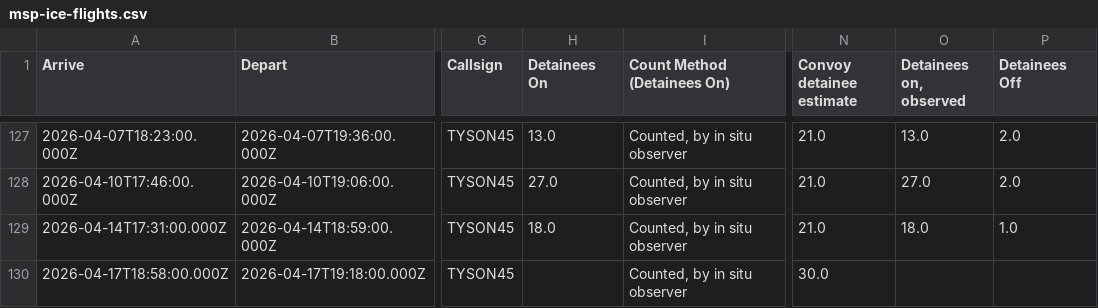
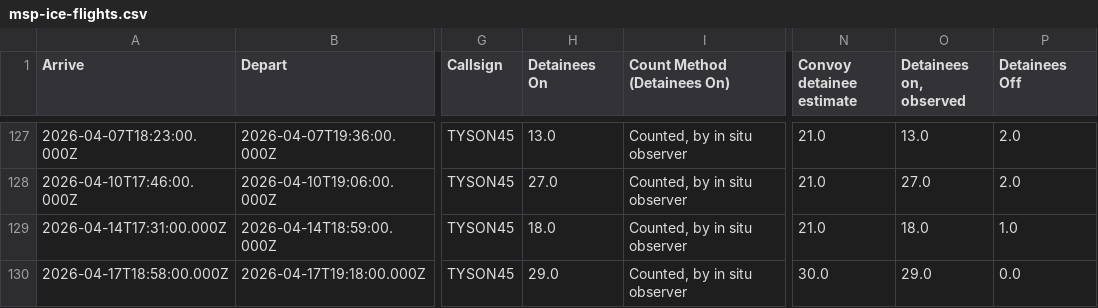
Before and after one commit to mbaynton/msp-ice-flights-shiny, a CSV file: msp-ice-flights.csv, drawn as a sheet; only a part is shown, gaps mark what is left out; the diff names each change by its address in the sheet, - before the commit and + after, or states it on an @@ line.

```diff
--- a/msp-ice-flights.csv
+++ b/msp-ice-flights.csv
-H130 (Detainees On): (empty)
+H130 (Detainees On): 29.0
-O130 (Detainees on, observed): (empty)
+O130 (Detainees on, observed): 29.0
-P130 (Detainees Off): (empty)
+P130 (Detainees Off): 0.0
```
